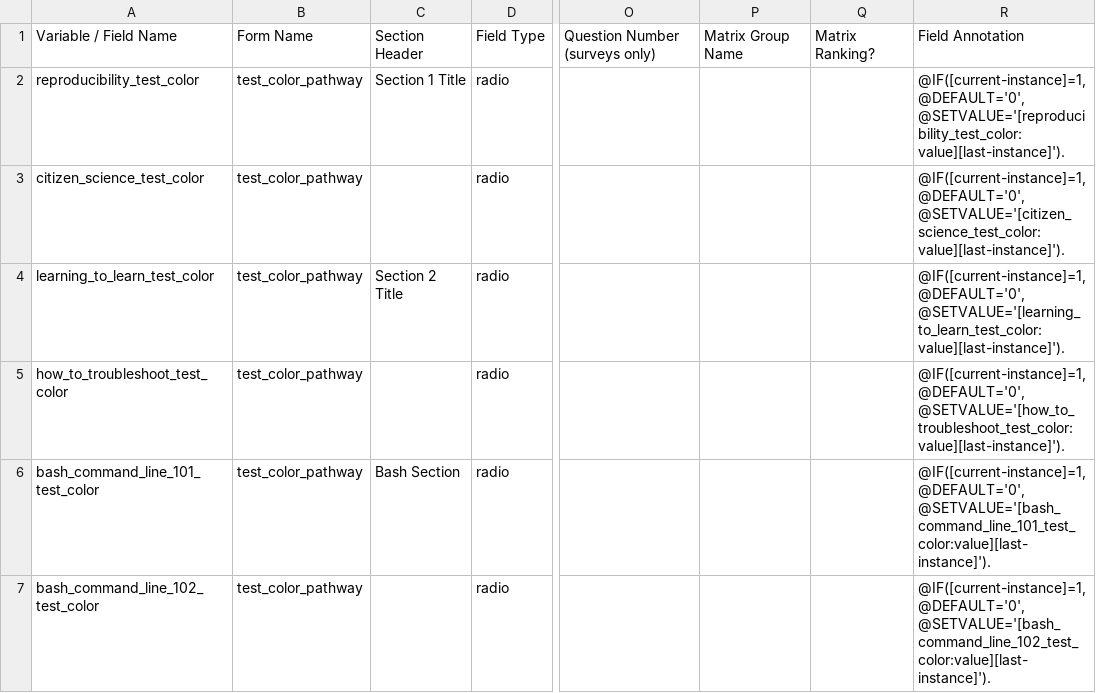
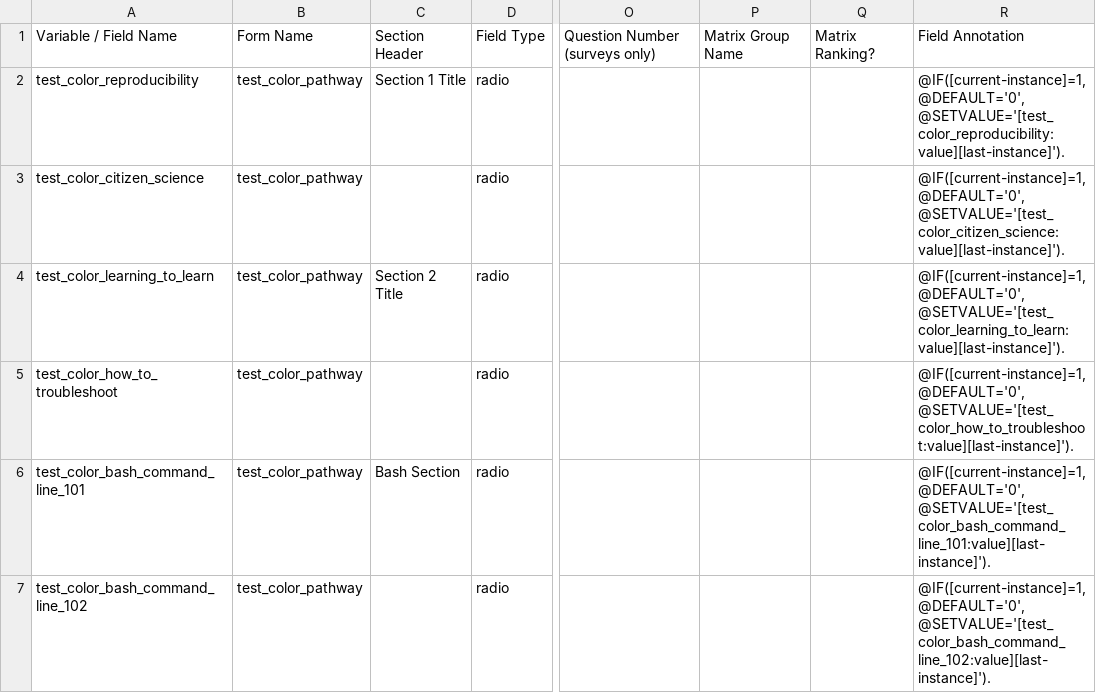
Before and after one commit to arcus/NALMS_Not_Another_LMS, a CSV file: pathways/test_color/instrument.csv, drawn as a sheet; only a part is shown, gaps mark what is left out; the diff names each change by its address in the sheet, - before the commit and + after, or states it on an @@ line.

```diff
--- a/pathways/test_color/instrument.csv
+++ b/pathways/test_color/instrument.csv
-A2: reproducibility_test_color
+A2: test_color_reproducibility
-R2: @IF([current-instance]=1,@DEFAULT='0', @SETVALUE='[reproducibility_test_color:value][last-instance]').
+R2: @IF([current-instance]=1,@DEFAULT='0', @SETVALUE='[test_color_reproducibility:value][last-instance]').
-A3: citizen_science_test_color
+A3: test_color_citizen_science
-R3: @IF([current-instance]=1,@DEFAULT='0', @SETVALUE='[citizen_science_test_color:value][last-instance]').
+R3: @IF([current-instance]=1,@DEFAULT='0', @SETVALUE='[test_color_citizen_science:value][last-instance]').
-A4: learning_to_learn_test_color
+A4: test_color_learning_to_learn
-R4: @IF([current-instance]=1,@DEFAULT='0', @SETVALUE='[learning_to_learn_test_color:value][last-instance]').
+R4: @IF([current-instance]=1,@DEFAULT='0', @SETVALUE='[test_color_learning_to_learn:value][last-instance]').
-A5: how_to_troubleshoot_test_color
+A5: test_color_how_to_troubleshoot
-R5: @IF([current-instance]=1,@DEFAULT='0', @SETVALUE='[how_to_troubleshoot_test_color:value][last-instance]').
+R5: @IF([current-instance]=1,@DEFAULT='0', @SETVALUE='[test_color_how_to_troubleshoot:value][last-instance]').
-A6: bash_command_line_101_test_color
+A6: test_color_bash_command_line_101
-R6: @IF([current-instance]=1,@DEFAULT='0', @SETVALUE='[bash_command_line_101_test_color:value][last-instance]').
+R6: @IF([current-instance]=1,@DEFAULT='0', @SETVALUE='[test_color_bash_command_line_101:value][last-instance]').
-A7: bash_command_line_102_test_color
+A7: test_color_bash_command_line_102
-R7: @IF([current-instance]=1,@DEFAULT='0', @SETVALUE='[bash_command_line_102_test_color:value][last-instance]').
+R7: @IF([current-instance]=1,@DEFAULT='0', @SETVALUE='[test_color_bash_command_line_102:value][last-instance]').
```
Also changed, not shown: pathways/colorless/instrument.csv, 11 other files.
